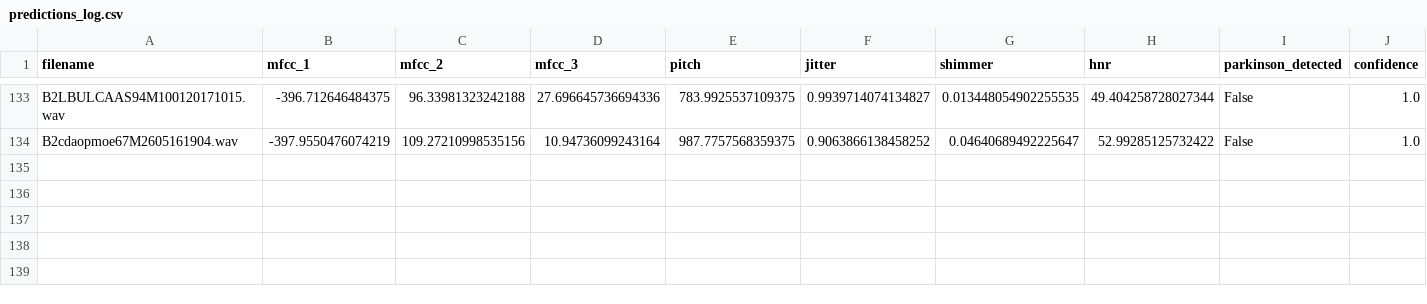
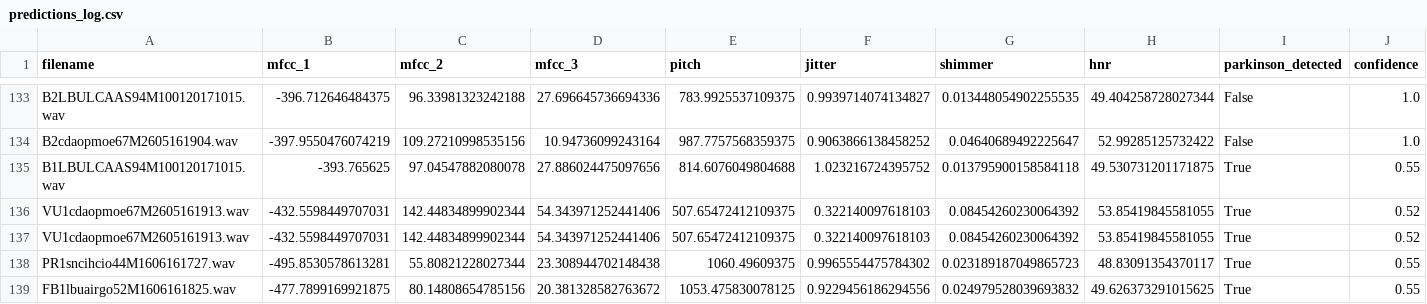
Before and after one commit to Gratitude-jas/Bio-echo, a CSV file: data/predictions_log.csv, drawn as a sheet; only a part is shown, gaps mark what is left out; rows hold the shown columns only; the diff names each change by its address in the sheet, - before the commit and + after, or states it on an @@ line.

```diff
--- a/data/predictions_log.csv
+++ b/data/predictions_log.csv
+row 135: B1LBULCAAS94M100120171015.wav | -393.765625 | 97.04547882080078 | 27.886024475097656 | 814.6076049804688 | 1.023216724395752 | 0.013795900158584118 | 49.530731201171875 | True | 0.55
+row 136: VU1cdaopmoe67M2605161913.wav | -432.5598449707031 | 142.44834899902344 | 54.343971252441406 | 507.65472412109375 | 0.322140097618103 | 0.08454260230064392 | 53.85419845581055 | True | 0.52
+row 137: VU1cdaopmoe67M2605161913.wav | -432.5598449707031 | 142.44834899902344 | 54.343971252441406 | 507.65472412109375 | 0.322140097618103 | 0.08454260230064392 | 53.85419845581055 | True | 0.52
+row 138: PR1sncihcio44M1606161727.wav | -495.8530578613281 | 55.80821228027344 | 23.308944702148438 | 1060.49609375 | 0.9965554475784302 | 0.023189187049865723 | 48.83091354370117 | True | 0.55
+row 139: FB1lbuairgo52M1606161825.wav | -477.7899169921875 | 80.14808654785156 | 20.381328582763672 | 1053.475830078125 | 0.9229456186294556 | 0.024979528039693832 | 49.626373291015625 | True | 0.55
```
Also changed, not shown: 14 other files.
